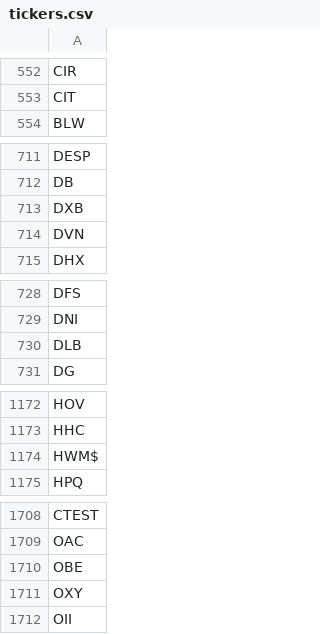
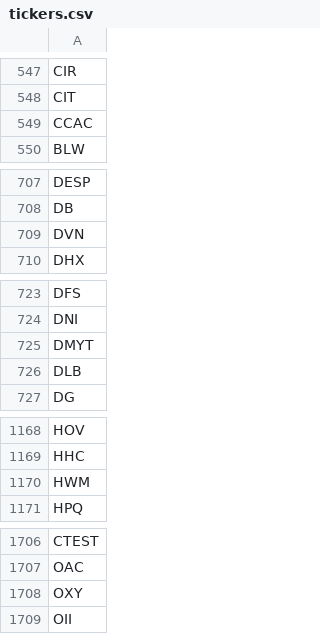
Before and after one commit to shilewenuw/get_all_tickers, a CSV file: get_all_tickers/tickers.csv, drawn as a sheet; only a part is shown, gaps mark what is left out; the diff covers the shown part only.

```diff
--- a/get_all_tickers/tickers.csv
+++ b/get_all_tickers/tickers.csv
@@ -553,2 +548,3 @@ CIR
 CIT
+CCAC
 BLW
@@ -712,3 +708,2 @@ DESP
 DB
-DXB
 DVN
@@ -729,2 +724,3 @@ DFS
 DNI
+DMYT
 DLB
@@ -1173,3 +1169,3 @@ HOV
 HHC
-HWM$
+HWM
 HPQ
@@ -1709,3 +1707,2 @@ CTEST
 OAC
-OBE
 OXY
```
Also changed, not shown: 4 added rows, 14 removed rows and 4 edited cells elsewhere in this file, get_all_tickers/EU_tickers.csv, 3 other files.
